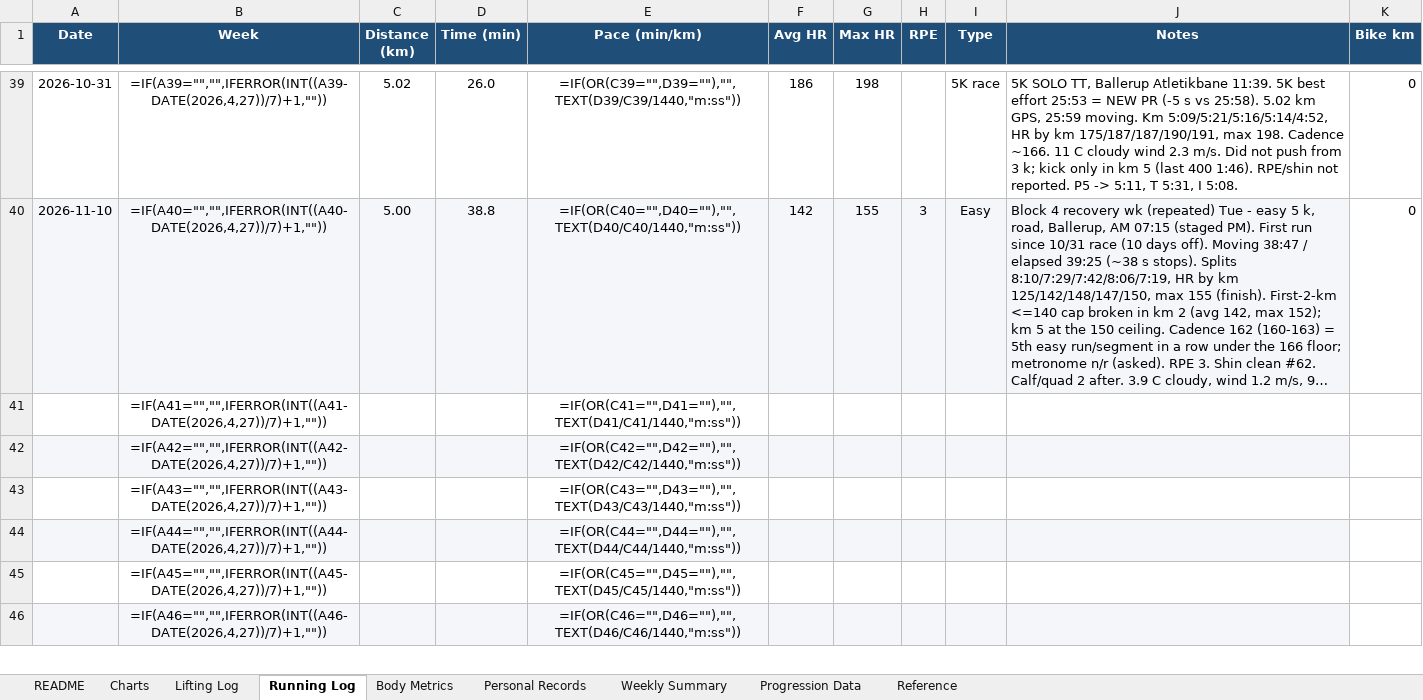
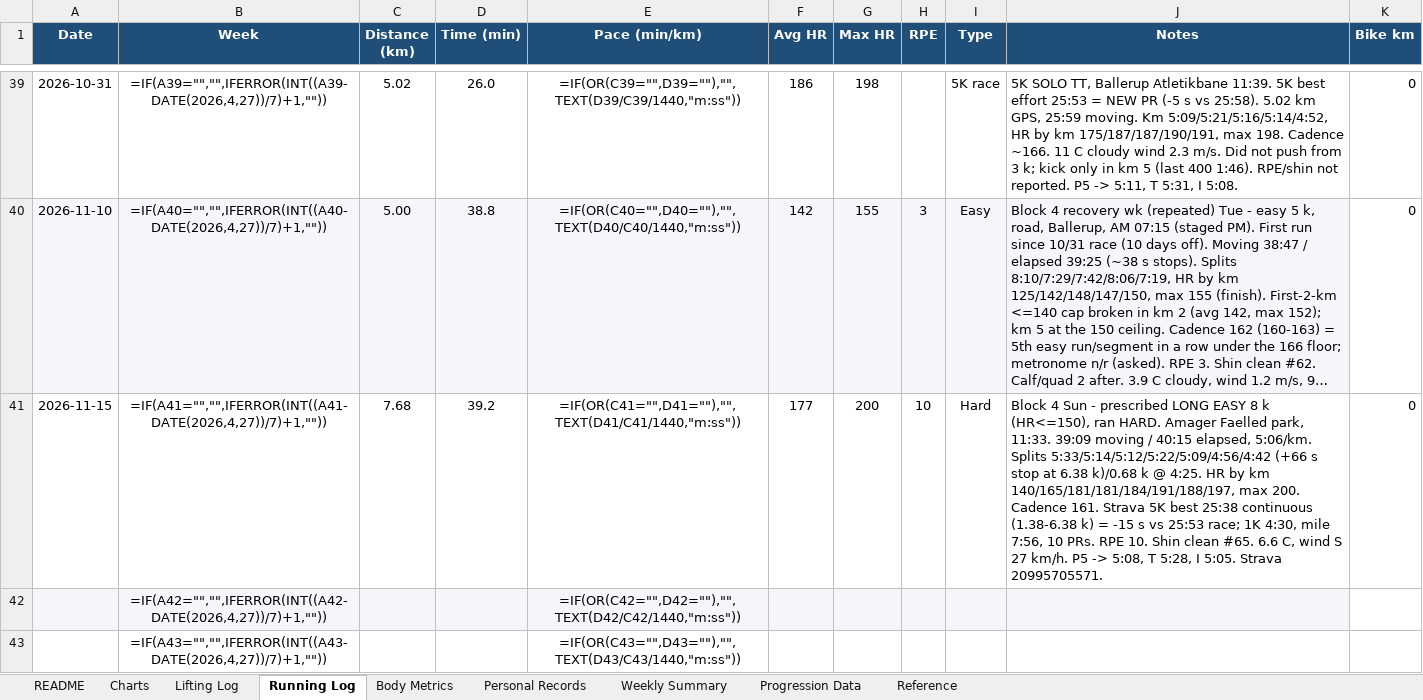
Before and after one commit to Giusepe-3/Training, an Excel workbook: logs/training_log.xlsx, sheet Running Log, drawn as a sheet; only a part is shown, gaps mark what is left out; the shorter side is filled out with more unchanged rows; long unchanged cells end in …; values as stored, in another font and other column widths than the file's, no borders; formulas without a stored value are shown as written; the diff names each change by its address in the sheet, - before the commit and + after, or states it on an @@ line.

```diff
--- a/logs/training_log.xlsx (sheet Running Log)
+++ b/logs/training_log.xlsx (sheet Running Log)
-A41 (Date): (empty)
+A41 (Date): 2026-11-15
-C41 (Distance (km)): (empty)
+C41 (Distance (km)): 7.68
-D41 (Time (min)): (empty)
+D41 (Time (min)): 39.2
-F41 (Avg HR): (empty)
+F41 (Avg HR): 177
-G41 (Max HR): (empty)
+G41 (Max HR): 200
-H41 (RPE): (empty)
+H41 (RPE): 10
-I41 (Type): (empty)
+I41 (Type): Hard
-J41 (Notes): (empty)
+J41 (Notes): Block 4 Sun - prescribed LONG EASY 8 k (HR<=150), ran HARD. Amager Faelled park, 11:33. 39:09 moving / 40:15 elapsed, 5:06/km. Splits 5:33/5:14/5:12/5:22/5:09/4:56/4:42 (+66 s stop at 6.38 k)/0.68 k @ 4:25. HR by km 140/165/181/181/184/191/188/197, max 200. Cadence 161. Strava 5K best 25:38 continuous (1.38-6.38 k) = -15 s vs 25:53 race; 1K 4:30, mile 7:56, 10 PRs. RPE 10. Shin clean #65. 6.6 C, wind S 27 km/h. P5 -> 5:08, T 5:28, I 5:05. Strava 20995705571.
-K41 (Bike km): (empty)
+K41 (Bike km): 0
```
Also changed, not shown: sheet Lifting Log, sheet Weekly Summary, sheet Body Metrics, charts or pictures, 1 other file.
